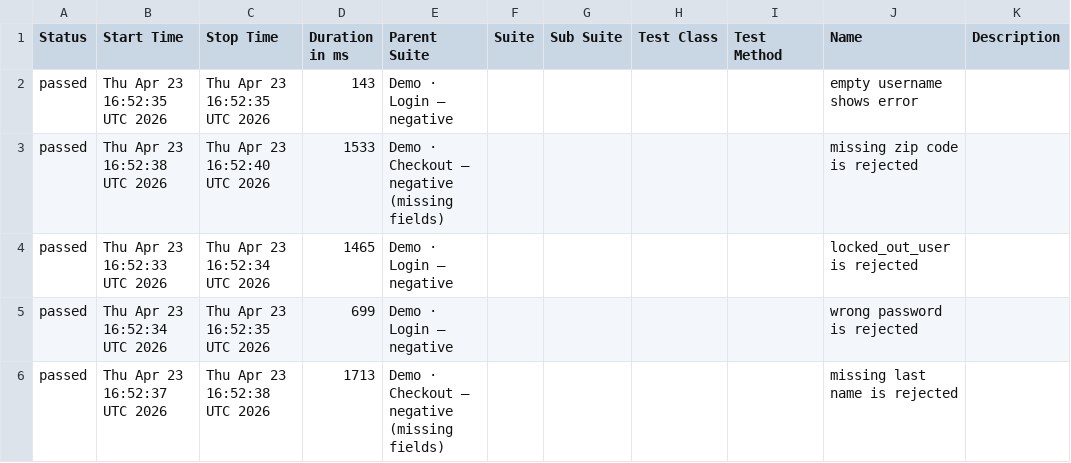
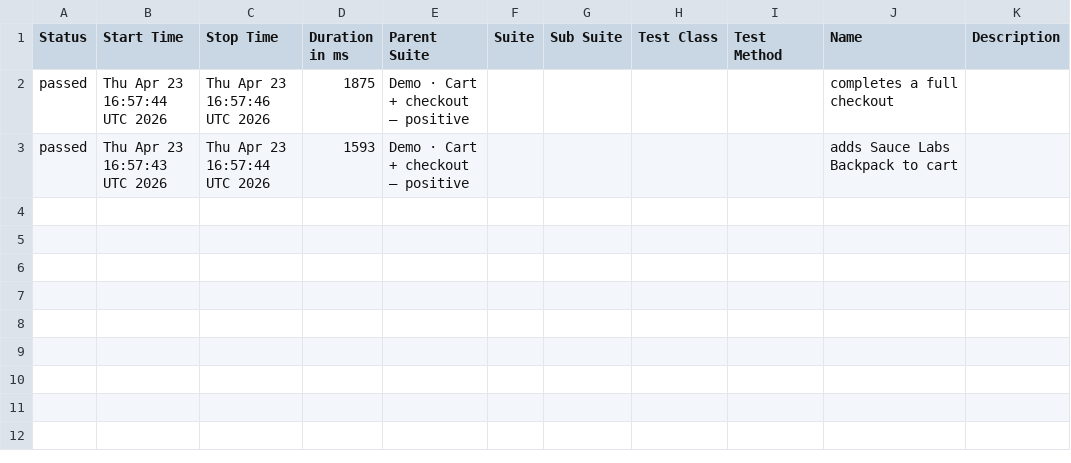
Before and after one commit to milacekmartin/professional-test-automation, a CSV file: cypress/data/suites.csv, drawn as a sheet; removed rows and columns are numbered as before the commit, all else as after; the diff names each change by its address in the sheet, - before the commit and + after, or states it on an @@ line.

```diff
--- a/cypress/data/suites.csv
+++ b/cypress/data/suites.csv
-row 2: passed | Thu Apr 23 16:52:35 UTC 2026 | Thu Apr 23 16:52:35 UTC 2026 | 143 | Demo · Login — negative |  |  |  |  | empty username shows error
-row 3: passed | Thu Apr 23 16:52:38 UTC 2026 | Thu Apr 23 16:52:40 UTC 2026 | 1533 | Demo · Checkout — negative (missing fields) |  |  |  |  | missing zip code is rejected
-row 4: passed | Thu Apr 23 16:52:33 UTC 2026 | Thu Apr 23 16:52:34 UTC 2026 | 1465 | Demo · Login — negative |  |  |  |  | locked_out_user is rejected
-row 5: passed | Thu Apr 23 16:52:34 UTC 2026 | Thu Apr 23 16:52:35 UTC 2026 | 699 | Demo · Login — negative |  |  |  |  | wrong password is rejected
-row 6: passed | Thu Apr 23 16:52:37 UTC 2026 | Thu Apr 23 16:52:38 UTC 2026 | 1713 | Demo · Checkout — negative (missing fields) |  |  |  |  | missing last name is rejected
+row 2: passed | Thu Apr 23 16:57:44 UTC 2026 | Thu Apr 23 16:57:46 UTC 2026 | 1875 | Demo · Cart + checkout — positive |  |  |  |  | completes a full checkout
+row 3: passed | Thu Apr 23 16:57:43 UTC 2026 | Thu Apr 23 16:57:44 UTC 2026 | 1593 | Demo · Cart + checkout — positive |  |  |  |  | adds Sauce Labs Backpack to cart
```
Also changed, not shown: 27 other files.
